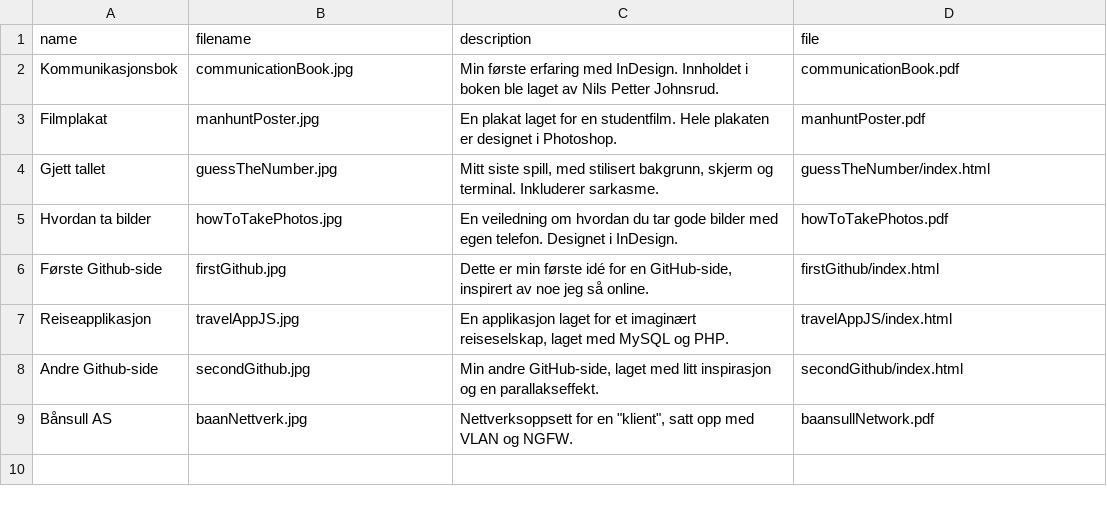
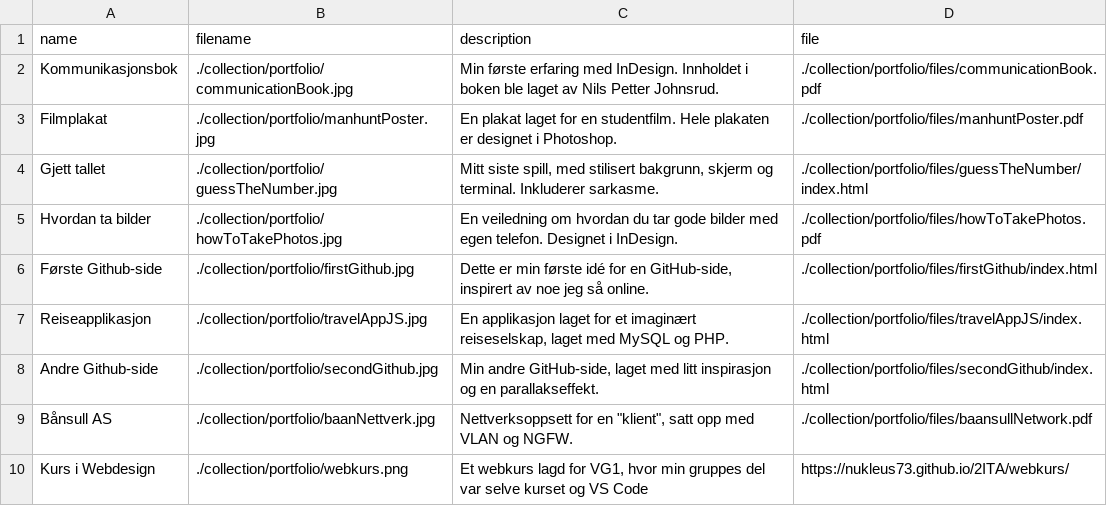
Before and after one commit to Daniel-IHansen/Daniel-IHansen.github.io, a CSV file: collection/portfolio.csv, drawn as a sheet.

Commit message:
la til Kurs i webdesign, fjernet overflødige filer

```diff
--- a/collection/portfolio.csv
+++ b/collection/portfolio.csv
@@ -1,9 +1,10 @@
 name;filename;description;file
-Kommunikasjonsbok;communicationBook.jpg;Min første erfaring med InDesign. Innholdet i boken ble laget av Nils Petter Johnsrud.;communicationBook.pdf
-Filmplakat;manhuntPoster.jpg;En plakat laget for en studentfilm. Hele plakaten er designet i Photoshop.;manhuntPoster.pdf
-Gjett tallet;guessTheNumber.jpg;Mitt siste spill, med stilisert bakgrunn, skjerm og terminal. Inkluderer sarkasme.;guessTheNumber/index.html
-Hvordan ta bilder;howToTakePhotos.jpg;En veiledning om hvordan du tar gode bilder med egen telefon. Designet i InDesign.;howToTakePhotos.pdf
-Første Github-side;firstGithub.jpg;Dette er min første idé for en GitHub-side, inspirert av noe jeg så online.;firstGithub/index.html
-Reiseapplikasjon;travelAppJS.jpg;En applikasjon laget for et imaginært reiseselskap, laget med MySQL og PHP.;travelAppJS/index.html
-Andre Github-side;secondGithub.jpg;Min andre GitHub-side, laget med litt inspirasjon og en parallakseffekt.;secondGithub/index.html
-Bånsull AS;baanNettverk.jpg;Nettverksoppsett for en "klient", satt opp med VLAN og NGFW.;baansullNetwork.pdf
+Kommunikasjonsbok;./collection/portfolio/communicationBook.jpg;Min første erfaring med InDesign. Innholdet i boken ble laget av Nils Petter Johnsrud.;./collection/portfolio/files/communicationBook.pdf
+Filmplakat;./collection/portfolio/manhuntPoster.jpg;En plakat laget for en studentfilm. Hele plakaten er designet i Photoshop.;./collection/portfolio/files/manhuntPoster.pdf
+Gjett tallet;./collection/portfolio/guessTheNumber.jpg;Mitt siste spill, med stilisert bakgrunn, skjerm og terminal. Inkluderer sarkasme.;./collection/portfolio/files/guessTheNumber/index.html
+Hvordan ta bilder;./collection/portfolio/howToTakePhotos.jpg;En veiledning om hvordan du tar gode bilder med egen telefon. Designet i InDesign.;./collection/portfolio/files/howToTakePhotos.pdf
+Første Github-side;./collection/portfolio/firstGithub.jpg;Dette er min første idé for en GitHub-side, inspirert av noe jeg så online.;./collection/portfolio/files/firstGithub/index.html
+Reiseapplikasjon;./collection/portfolio/travelAppJS.jpg;En applikasjon laget for et imaginært reiseselskap, laget med MySQL og PHP.;./collection/portfolio/files/travelAppJS/index.html
+Andre Github-side;./collection/portfolio/secondGithub.jpg;Min andre GitHub-side, laget med litt inspirasjon og en parallakseffekt.;./collection/portfolio/files/secondGithub/index.html
+Bånsull AS;./collection/portfolio/baanNettverk.jpg;Nettverksoppsett for en "klient", satt opp med VLAN og NGFW.;./collection/portfolio/files/baansullNetwork.pdf
+Kurs i Webdesign;./collection/portfolio/webkurs.png;Et webkurs lagd for VG1, hvor min gruppes del var selve kurset og VS Code;https://nukleus73.github.io/2ITA/webkurs/
```
Also changed, not shown: collection/photos.csv, 46 other files.
